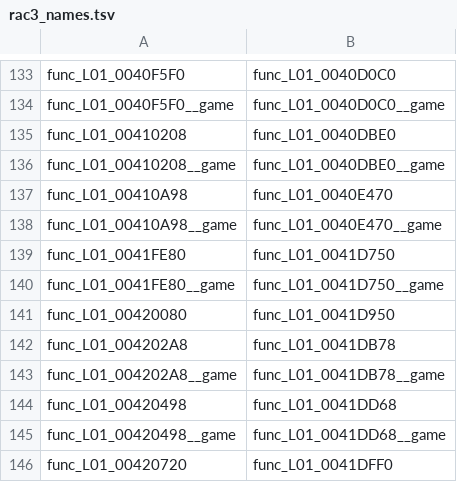
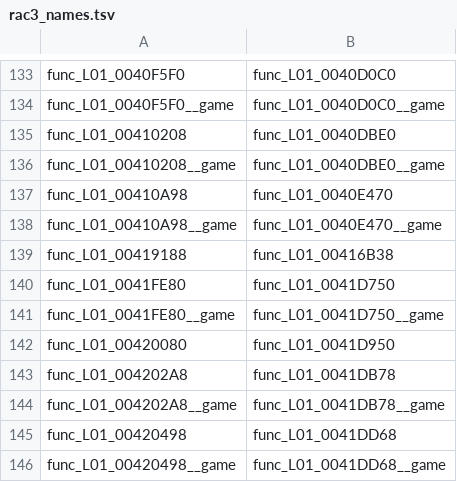
Before and after one commit to OpenRAC/OpenRAC, a TSV file: port/game/rac3-ntsc/host/rac3_names.tsv, drawn as a sheet; only a part is shown, gaps mark what is left out; the shorter side is filled out with more unchanged rows; the diff names each change by its address in the sheet, - before the commit and + after, or states it on an @@ line.

```diff
--- a/port/game/rac3-ntsc/host/rac3_names.tsv
+++ b/port/game/rac3-ntsc/host/rac3_names.tsv
+row 139: func_L01_00419188 | func_L01_00416B38
```
Also changed, not shown: port/game/rac3-pal/IDENTIFIED.tsv, 4 other files.
